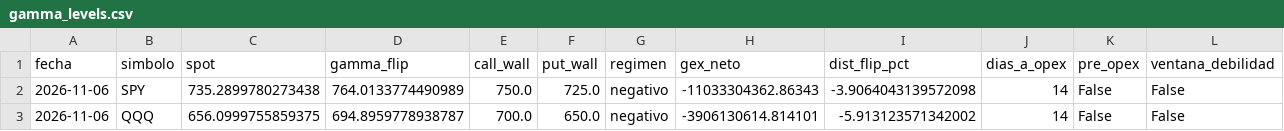
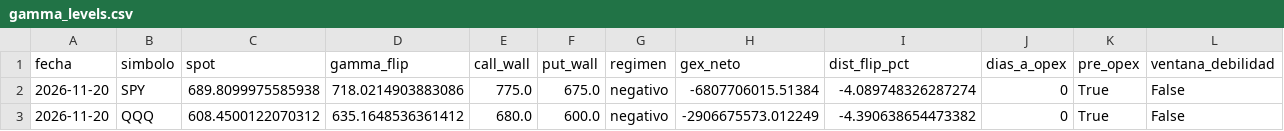
Before and after one commit to Oaragunde/vxn-feed, a CSV file: gex/gamma_levels.csv, drawn as a sheet.

```diff
--- a/gex/gamma_levels.csv
+++ b/gex/gamma_levels.csv
@@ -1,3 +1,3 @@
 fecha,simbolo,spot,gamma_flip,call_wall,put_wall,regimen,gex_neto,dist_flip_pct,dias_a_opex,pre_opex,ventana_debilidad
-2026-11-06,SPY,735.2899780273438,764.0133774490989,750.0,725.0,negativo,-11033304362.86343,-3.9064043139572098,14,False,False
-2026-11-06,QQQ,656.0999755859375,694.8959778938787,700.0,650.0,negativo,-3906130614.814101,-5.913123571342002,14,False,False
+2026-11-20,SPY,689.8099975585938,718.0214903883086,775.0,675.0,negativo,-6807706015.51384,-4.089748326287274,0,True,False
+2026-11-20,QQQ,608.4500122070312,635.1648536361412,680.0,600.0,negativo,-2906675573.012249,-4.390638654473382,0,True,False
```
Also changed, not shown: gex/gex_history.csv, 21 other files.
